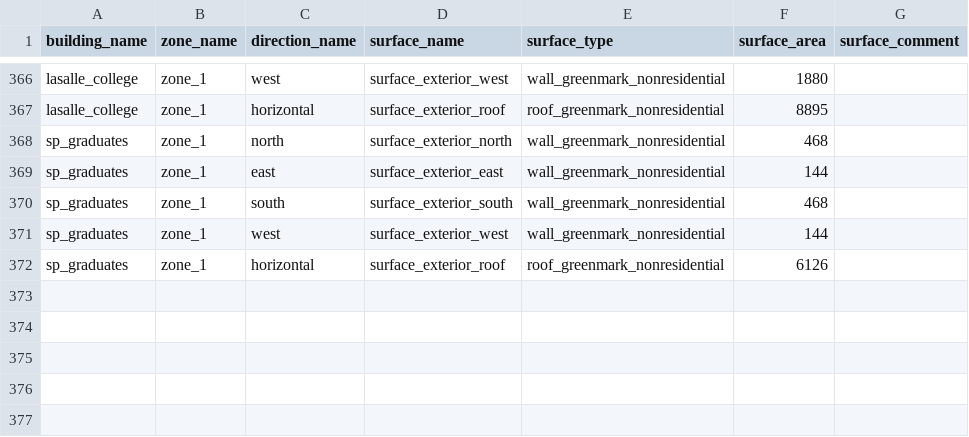
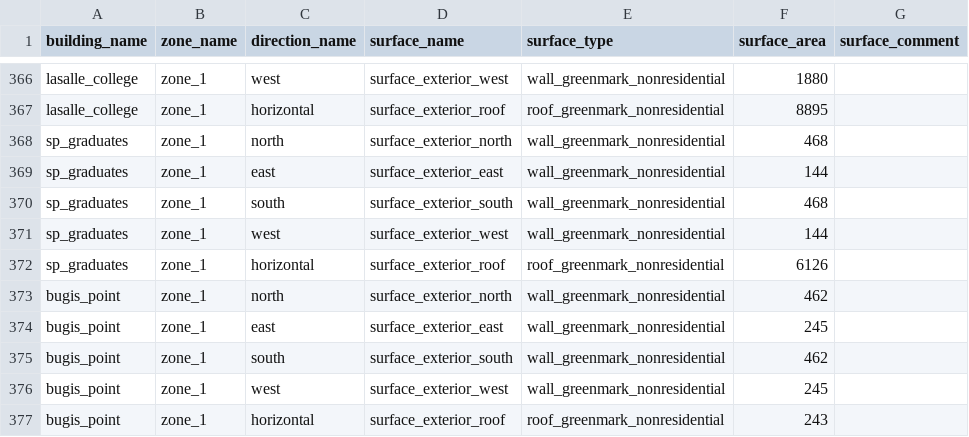
Before and after one commit to mesmo-dev/cobmo, a CSV file: data/surfaces_exterior.csv, drawn as a sheet; only a part is shown, gaps mark what is left out.

Commit message:
data & examples: Add retail building test case

```diff
--- a/data/surfaces_exterior.csv
+++ b/data/surfaces_exterior.csv
@@ -372 +372,6 @@ sp_graduates,zone_1,west,surface_exterior_west,wall_greenmark_nonresidential,144
 sp_graduates,zone_1,horizontal,surface_exterior_roof,roof_greenmark_nonresidential,6126,
+bugis_point,zone_1,north,surface_exterior_north,wall_greenmark_nonresidential,462,
+bugis_point,zone_1,east,surface_exterior_east,wall_greenmark_nonresidential,245,
+bugis_point,zone_1,south,surface_exterior_south,wall_greenmark_nonresidential,462,
+bugis_point,zone_1,west,surface_exterior_west,wall_greenmark_nonresidential,245,
+bugis_point,zone_1,horizontal,surface_exterior_roof,roof_greenmark_nonresidential,243,
```
Also changed, not shown: data/buildings.csv, data/scenarios.csv, 4 other files.
